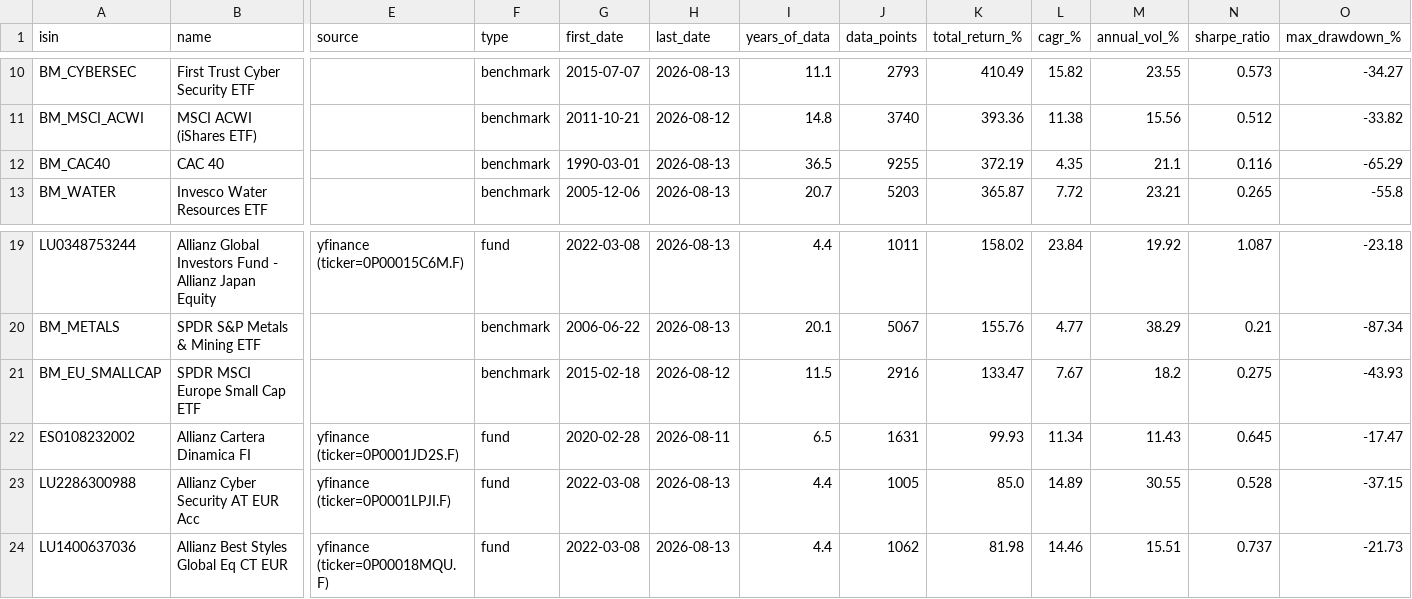
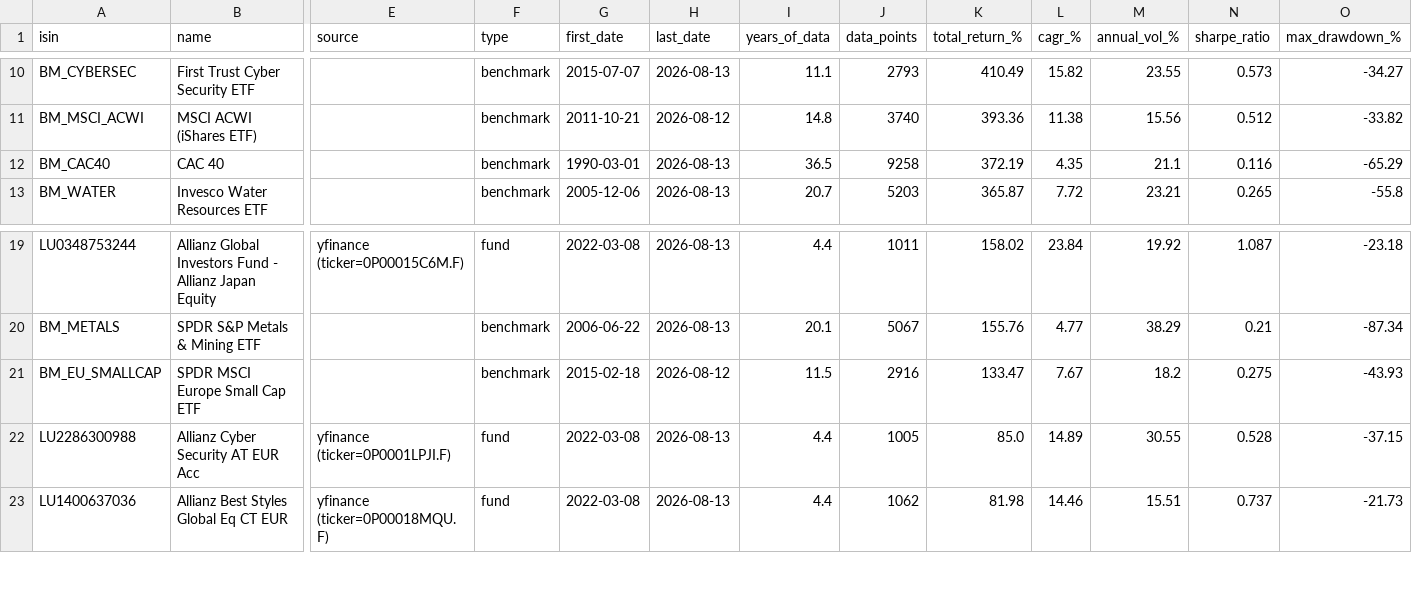
Before and after one commit to aleixtrull/allianz-fund-terminal, a CSV file: data/nav_summary.csv, drawn as a sheet; only a part is shown, gaps mark what is left out; rows hold the shown columns only; the diff names each change by its address in the sheet, - before the commit and + after, or states it on an @@ line.

```diff
--- a/data/nav_summary.csv
+++ b/data/nav_summary.csv
-J12 (data_points): 9255
+J12 (data_points): 9258
-row 22: ES0108232002 | Allianz Cartera Dinamica FI | yfinance (ticker=0P0001JD2S.F) | fund | 2020-02-28 | 2026-08-11 | 6.5 | 1631 | 99.93 | 11.34 | 11.43 | 0.645 | -17.47
```
Also changed, not shown: 1 other file.
